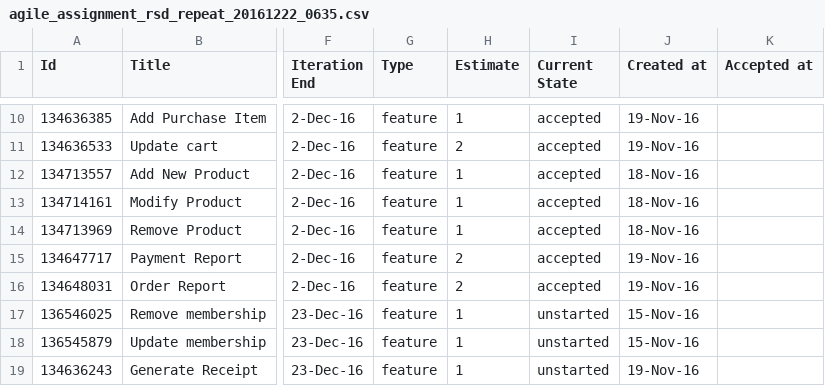
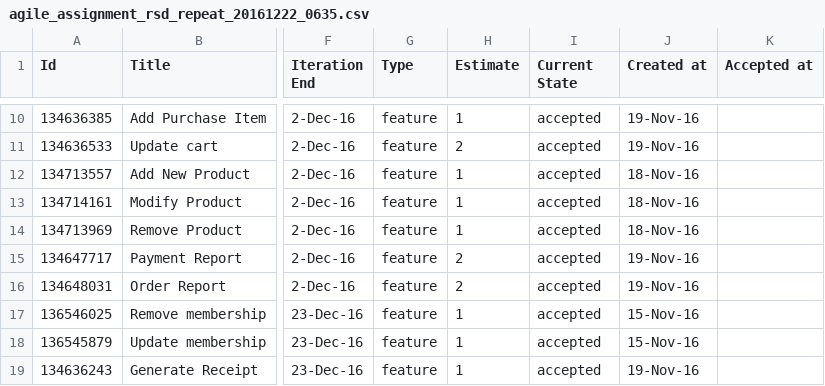
Before and after one commit to tenshi1568/AgileAssignmentRepeat, a CSV file: Process/1/Sprint1/agile_assignment_rsd_repeat_20161222_0635.csv, drawn as a sheet; only a part is shown, gaps mark what is left out; the diff covers the shown part only; the diff names each change by its address in the sheet, - before the commit and + after, or states it on an @@ line.

Commit message:
Accepted
Accepted

```diff
--- a/Process/1/Sprint1/agile_assignment_rsd_repeat_20161222_0635.csv
+++ b/Process/1/Sprint1/agile_assignment_rsd_repeat_20161222_0635.csv
-I17:I19 (Current State): unstarted
+I17:I19 (Current State): accepted
```
Also changed, not shown: 1 added row and 1 edited cell elsewhere in this file.
